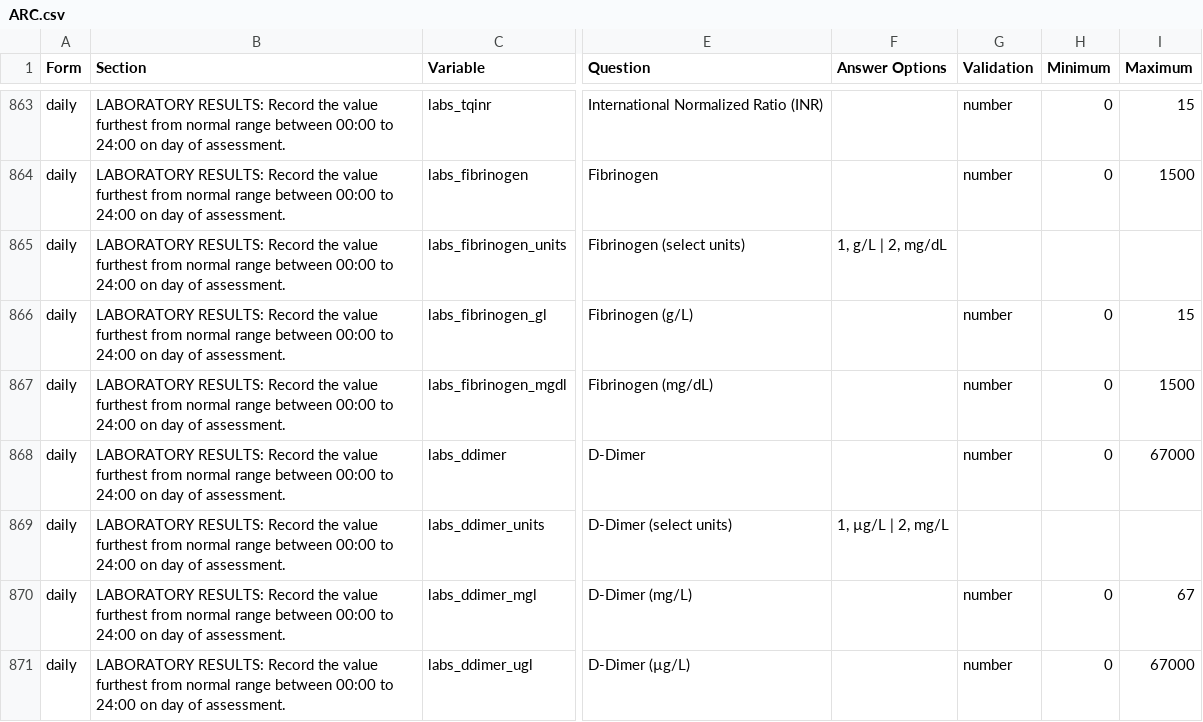
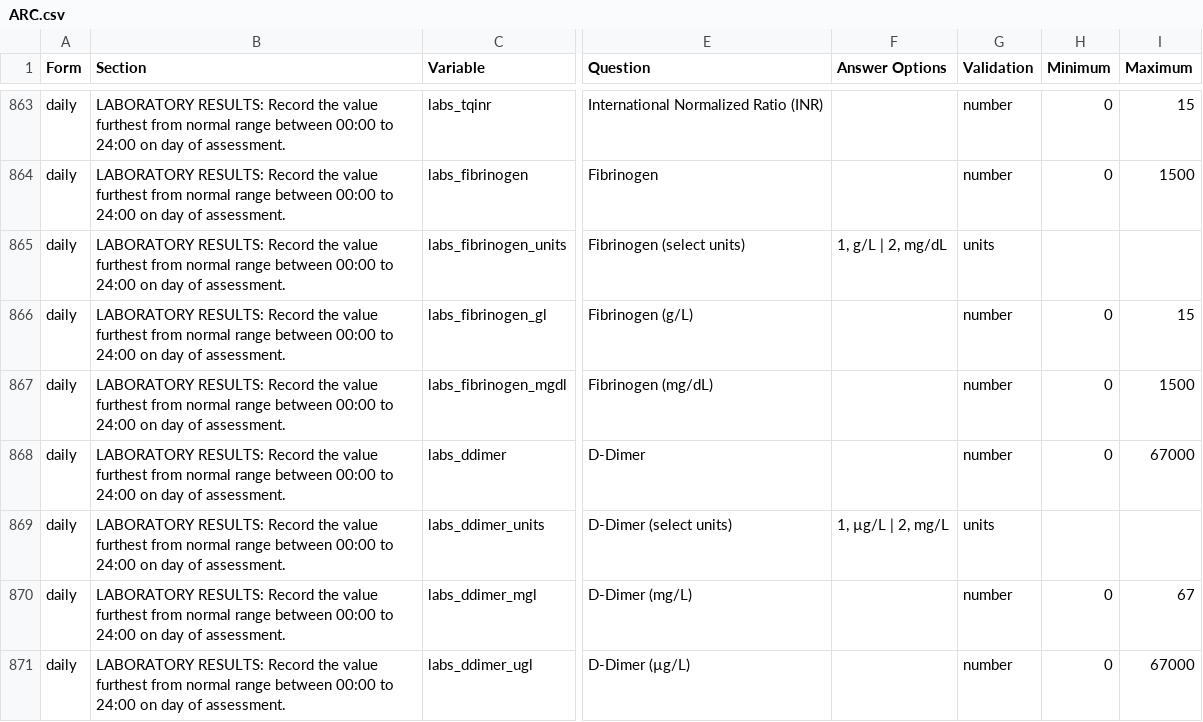
Before and after one commit to ISARICResearch/ARC, a CSV file: ARC.csv, drawn as a sheet; only a part is shown, gaps mark what is left out; the diff covers the shown part only; the diff names each change by its address in the sheet, - before the commit and + after, or states it on an @@ line.

Commit message:
Add 'units' to Validation for BRIDGE

```diff
--- a/ARC.csv
+++ b/ARC.csv
-G865 (Validation): (empty)
+G865 (Validation): units
-G869 (Validation): (empty)
+G869 (Validation): units
```
Also changed, not shown: 36 edited cells elsewhere in this file.
